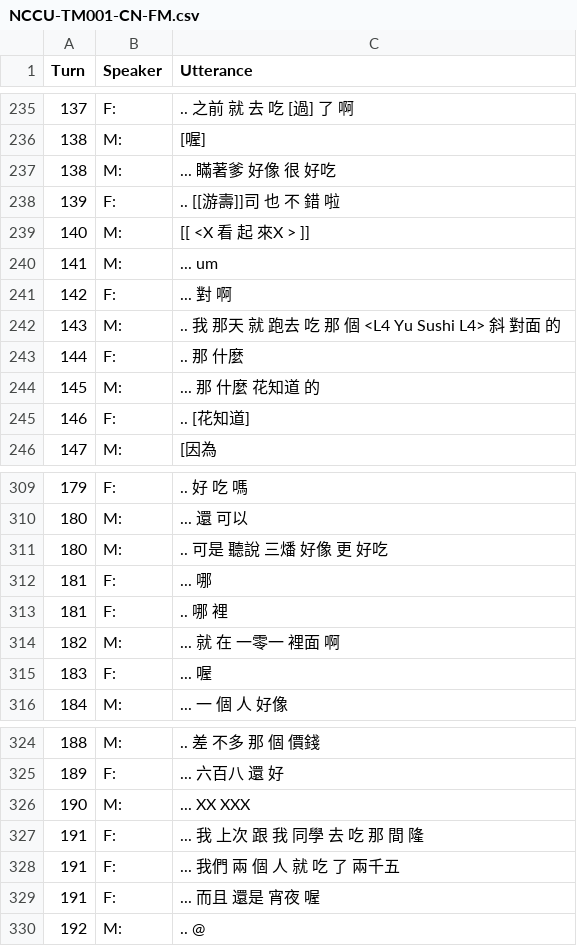
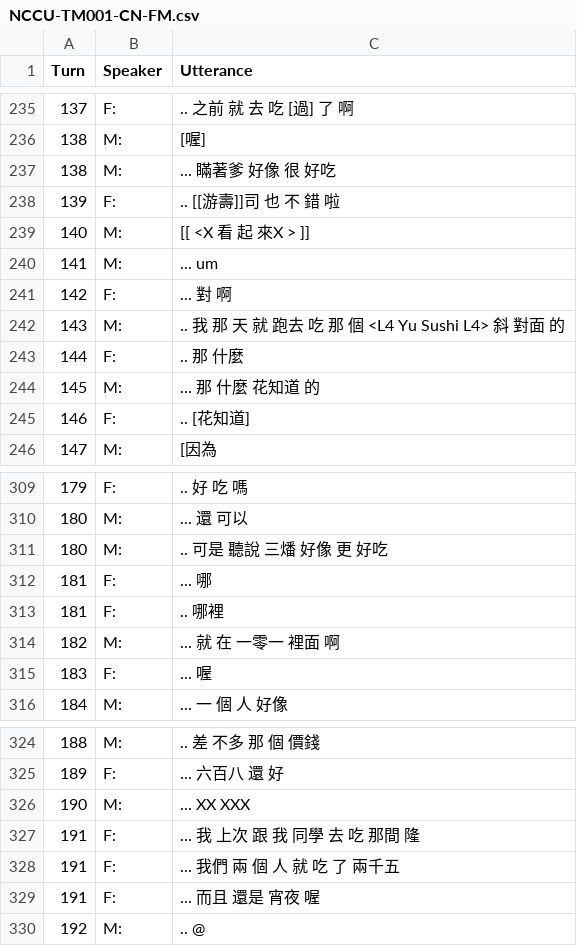
Before and after one commit to kayaulai/taiwan-mandarin-corpus-annotation, a CSV file: 3_manual_tokenised/NCCU-TM001-CN-FM.csv, drawn as a sheet; only a part is shown, gaps mark what is left out; the diff covers the shown part only.

```diff
--- a/3_manual_tokenised/NCCU-TM001-CN-FM.csv
+++ b/3_manual_tokenised/NCCU-TM001-CN-FM.csv
@@ -241,3 +241,3 @@ Turn,Speaker,Utterance
 142,F:, ... 對 啊
-143,M:, .. 我 那天 就 跑去 吃 那 個 <L4 Yu Sushi L4> 斜 對面 的
+143,M:, .. 我 那 天 就 跑去 吃 那 個 <L4 Yu Sushi L4> 斜 對面 的
 144,F:, .. 那 什麼
@@ -312,3 +312,3 @@ Turn,Speaker,Utterance
 181,F:, ... 哪
-181,F:, .. 哪 裡
+181,F:, .. 哪裡
 182,M:, ... 就 在 一零一 裡面 啊
@@ -326,3 +326,3 @@ Turn,Speaker,Utterance
 190,M:, ... XX XXX
-191,F:, ... 我 上次 跟 我 同學 去 吃 那 間 隆
+191,F:, ... 我 上次 跟 我 同學 去 吃 那間 隆
 191,F:, ... 我們 兩 個 人 就 吃 了 兩千五
```
Also changed, not shown: 8 edited cells elsewhere in this file.
